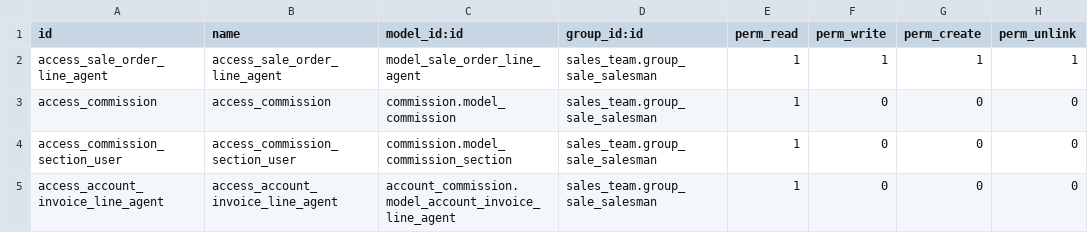
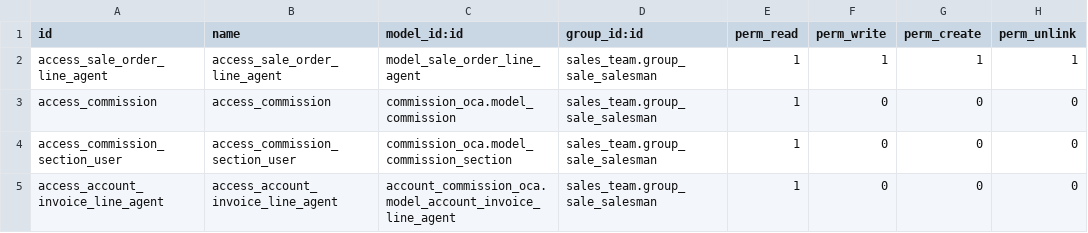
Before and after one commit to BADEP/commission, a CSV file: sale_commission_oca/security/ir.model.access.csv, drawn as a sheet.

```diff
--- a/sale_commission_oca/security/ir.model.access.csv
+++ b/sale_commission_oca/security/ir.model.access.csv
@@ -2,4 +2,4 @@ id,name,model_id:id,group_id:id,perm_read,perm_write,perm_create,perm_unlink
 access_sale_order_line_agent,access_sale_order_line_agent,model_sale_order_line_agent,sales_team.group_sale_salesman,1,1,1,1
-access_commission,access_commission,commission.model_commission,sales_team.group_sale_salesman,1,0,0,0
-access_commission_section_user,access_commission_section_user,commission.model_commission_section,sales_team.group_sale_salesman,1,0,0,0
-access_account_invoice_line_agent,access_account_invoice_line_agent,account_commission.model_account_invoice_line_agent,sales_team.group_sale_salesman,1,0,0,0
+access_commission,access_commission,commission_oca.model_commission,sales_team.group_sale_salesman,1,0,0,0
+access_commission_section_user,access_commission_section_user,commission_oca.model_commission_section,sales_team.group_sale_salesman,1,0,0,0
+access_account_invoice_line_agent,access_account_invoice_line_agent,account_commission_oca.model_account_invoice_line_agent,sales_team.group_sale_salesman,1,0,0,0
```
Also changed, not shown: 5 other files.
